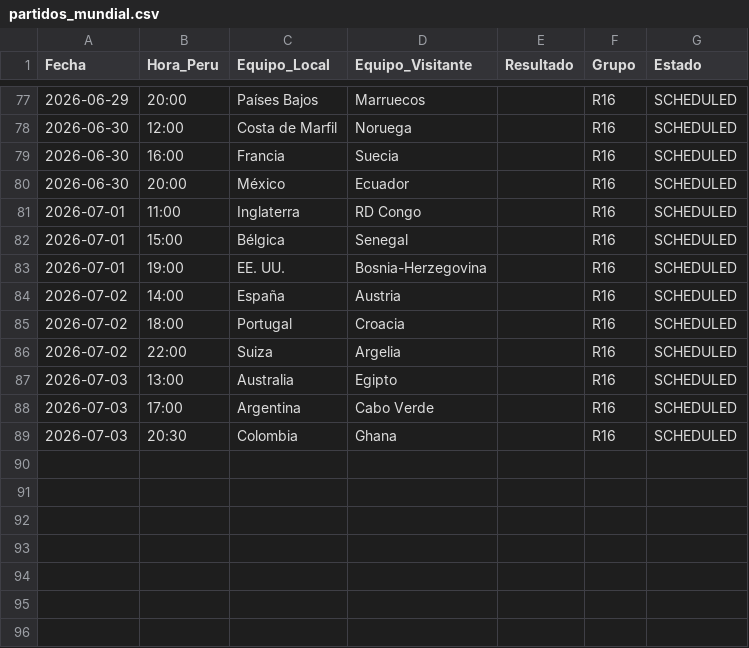
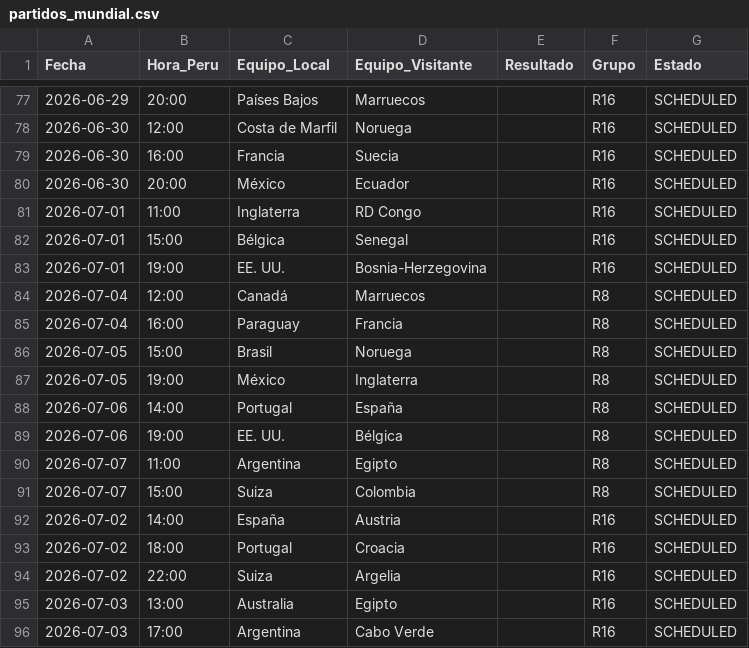
Before and after one commit to Sportpicks/Simulaciones_Mundial, a CSV file: Data/partidos_mundial.csv, drawn as a sheet; only a part is shown, gaps mark what is left out; the shorter side is filled out with more unchanged rows.

```diff
--- a/Data/partidos_mundial.csv
+++ b/Data/partidos_mundial.csv
@@ -83,2 +83,10 @@ Fecha,Hora_Peru,Equipo_Local,Equipo_Visitante,Resultado,Grupo,Estado
 2026-07-01,19:00,EE. UU.,Bosnia-Herzegovina,,R16,SCHEDULED
+2026-07-04,12:00,Canadá,Marruecos,,R8,SCHEDULED
+2026-07-04,16:00,Paraguay,Francia,,R8,SCHEDULED
+2026-07-05,15:00,Brasil,Noruega,,R8,SCHEDULED
+2026-07-05,19:00,México,Inglaterra,,R8,SCHEDULED
+2026-07-06,14:00,Portugal,España,,R8,SCHEDULED
+2026-07-06,19:00,EE. UU.,Bélgica,,R8,SCHEDULED
+2026-07-07,11:00,Argentina,Egipto,,R8,SCHEDULED
+2026-07-07,15:00,Suiza,Colombia,,R8,SCHEDULED
 2026-07-02,14:00,España,Austria,,R16,SCHEDULED
```
Also changed, not shown: Predicciones/predicciones_finales.csv, 2 other files.
